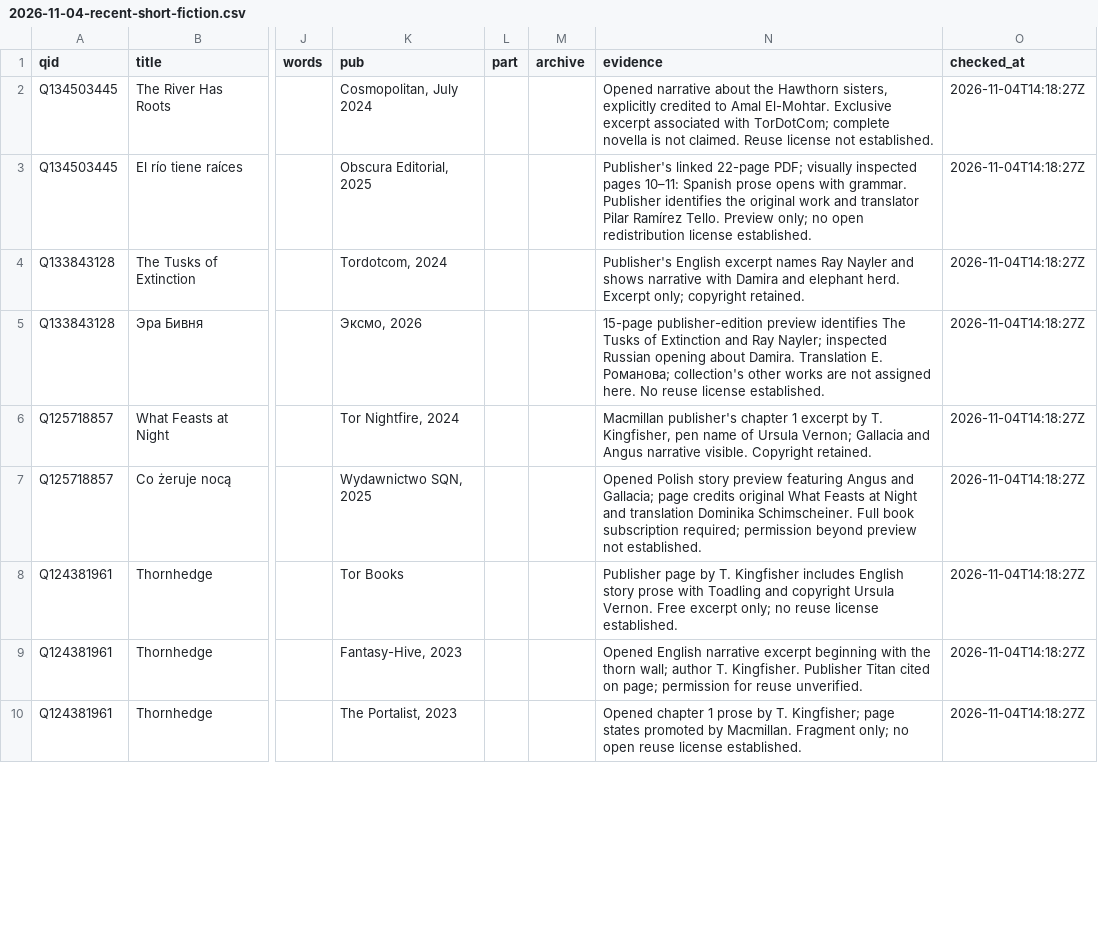
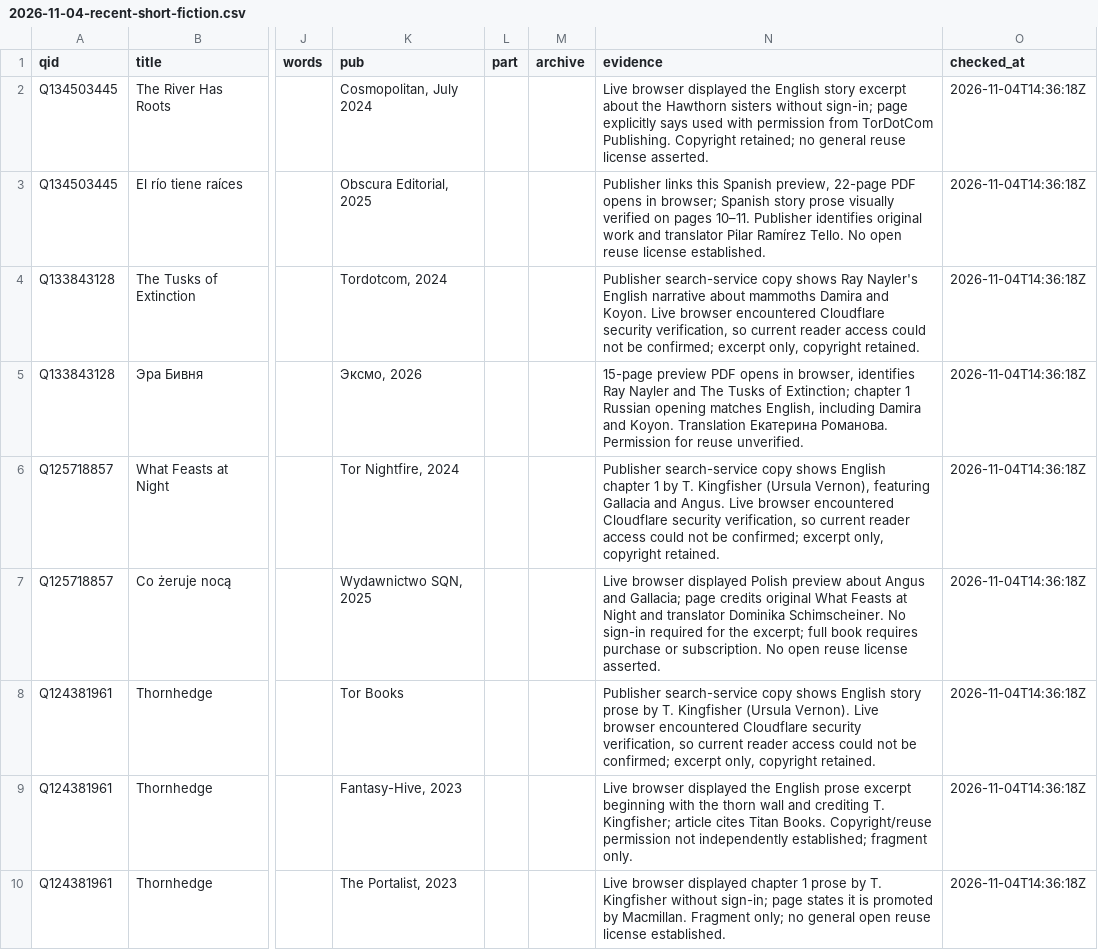
Before and after one commit to foteev/unoebasta, a CSV file: data/found/2026-11-04-recent-short-fiction.csv, drawn as a sheet; only a part is shown, gaps mark what is left out; the diff covers the shown part only; the diff names each change by its address in the sheet, - before the commit and + after, or states it on an @@ line.

Commit message:
Record link access and playback verification

```diff
--- a/data/found/2026-11-04-recent-short-fiction.csv
+++ b/data/found/2026-11-04-recent-short-fiction.csv
-N2 (evidence): Opened narrative about the Hawthorn sisters, explicitly credited to Amal El-Mohtar. Exclusive excerpt associated with TorDotCom; complete novella is not claimed. Reuse license not established.
+N2 (evidence): Live browser displayed the English story excerpt about the Hawthorn sisters without sign-in; page explicitly says used with permission from TorDotCom Publishing. Copyright retained; no general reuse license asserted.
-O2:O10 (checked_at): 2026-11-04T14:18:27Z
+O2:O10 (checked_at): 2026-11-04T14:36:18Z
-N3 (evidence): Publisher's linked 22-page PDF; visually inspected pages 10–11: Spanish prose opens with grammar. Publisher identifies the original work and translator Pilar Ramírez Tello. Preview only; no open redistribution license established.
+N3 (evidence): Publisher links this Spanish preview, 22-page PDF opens in browser; Spanish story prose visually verified on pages 10–11. Publisher identifies original work and translator Pilar Ramírez Tello. No open reuse license established.
-N4 (evidence): Publisher's English excerpt names Ray Nayler and shows narrative with Damira and elephant herd. Excerpt only; copyright retained.
+N4 (evidence): Publisher search-service copy shows Ray Nayler's English narrative about mammoths Damira and Koyon. Live browser encountered Cloudflare security verification, so current reader access could not be confirmed; excerpt only, copyright retained.
-N5 (evidence): 15-page publisher-edition preview identifies The Tusks of Extinction and Ray Nayler; inspected Russian opening about Damira. Translation Е. Романова; collection's other works are not assigned here. No reuse license established.
+N5 (evidence): 15-page preview PDF opens in browser, identifies Ray Nayler and The Tusks of Extinction; chapter 1 Russian opening matches English, including Damira and Koyon. Translation Екатерина Романова. Permission for reuse unverified.
-N6 (evidence): Macmillan publisher's chapter 1 excerpt by T. Kingfisher, pen name of Ursula Vernon; Gallacia and Angus narrative visible. Copyright retained.
+N6 (evidence): Publisher search-service copy shows English chapter 1 by T. Kingfisher (Ursula Vernon), featuring Gallacia and Angus. Live browser encountered Cloudflare security verification, so current reader access could not be confirmed; excerpt only, copyright retained.
-N7 (evidence): Opened Polish story preview featuring Angus and Gallacia; page credits original What Feasts at Night and translation Dominika Schimscheiner. Full book subscription required; permission beyond preview not established.
+N7 (evidence): Live browser displayed Polish preview about Angus and Gallacia; page credits original What Feasts at Night and translator Dominika Schimscheiner. No sign-in required for the excerpt; full book requires purchase or subscription. No open reuse license asserted.
-N8 (evidence): Publisher page by T. Kingfisher includes English story prose with Toadling and copyright Ursula Vernon. Free excerpt only; no reuse license established.
+N8 (evidence): Publisher search-service copy shows English story prose by T. Kingfisher (Ursula Vernon). Live browser encountered Cloudflare security verification, so current reader access could not be confirmed; excerpt only, copyright retained.
-N9 (evidence): Opened English narrative excerpt beginning with the thorn wall; author T. Kingfisher. Publisher Titan cited on page; permission for reuse unverified.
+N9 (evidence): Live browser displayed the English prose excerpt beginning with the thorn wall and crediting T. Kingfisher; article cites Titan Books. Copyright/reuse permission not independently established; fragment only.
-N10 (evidence): Opened chapter 1 prose by T. Kingfisher; page states promoted by Macmillan. Fragment only; no open reuse…
+N10 (evidence): Live browser displayed chapter 1 prose by T. Kingfisher without sign-in; page states it is promoted by Macmillan. Fragment only; no general open reuse…
```
Also changed, not shown: 18 edited cells elsewhere in this file.
